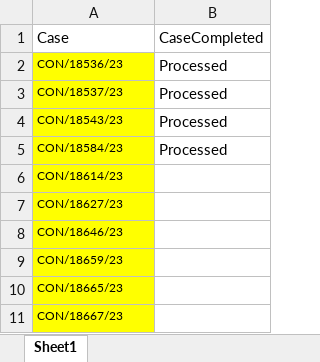
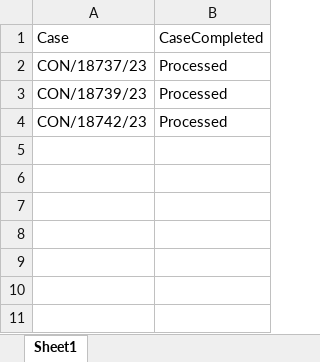
Before and after one commit to anza-lab/Knights, an Excel workbook: Data/InputExcel.xlsx, sheet Sheet1, drawn as a sheet; values as stored, in another font and other column widths than the file's, no borders; the diff names each change by its address in the sheet, - before the commit and + after, or states it on an @@ line.

```diff
--- a/Data/InputExcel.xlsx (sheet Sheet1)
+++ b/Data/InputExcel.xlsx (sheet Sheet1)
-A2: CON/18536/23
+A2: CON/18737/23
-A2:A4 fill: #FFFF00
+A2:A4 fill: none, text size: larger
-A3: CON/18537/23
+A3: CON/18739/23
-A4: CON/18543/23
+A4: CON/18742/23
-row 5: CON/18584/23 | Processed
-row 6: CON/18614/23
-row 7: CON/18627/23
-row 8: CON/18646/23
-row 9: CON/18659/23
-row 10: CON/18665/23
-row 11: CON/18667/23
```
Also changed, not shown: Data/Data_Extracted_Main.xlsx, 13 other files.
